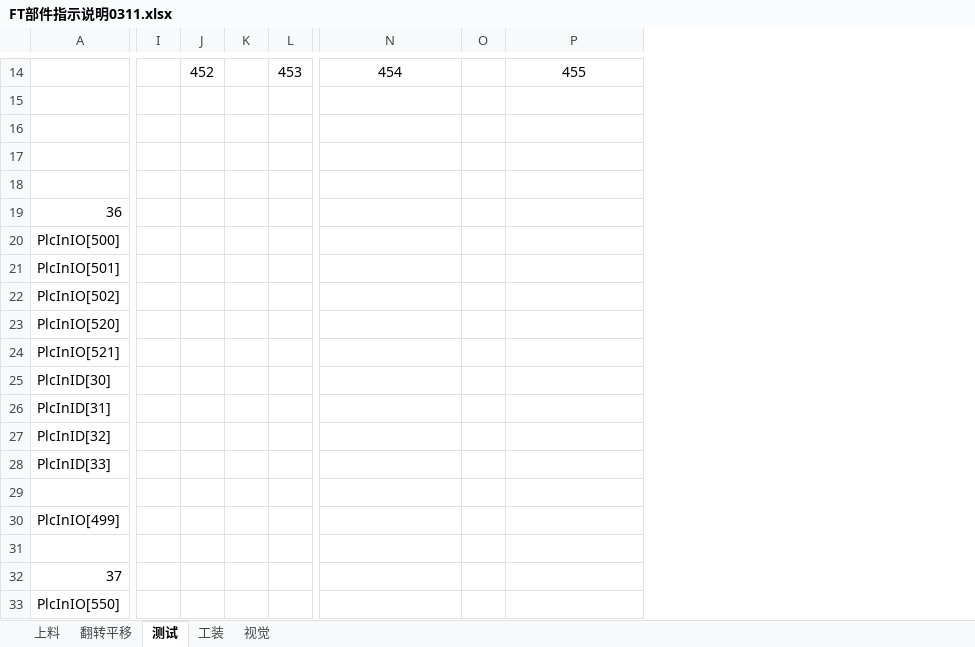
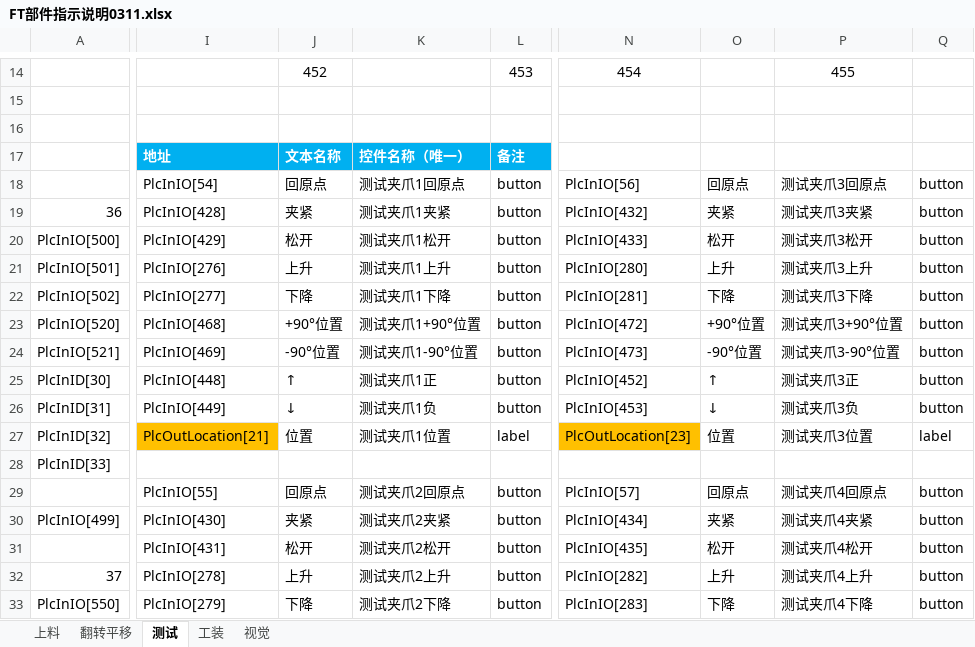
Before and after one commit to TheBeginningOfSummer/FTV2, an Excel workbook: Documents/FT部件指示说明0311.xlsx, sheet 测试, drawn as a sheet; only a part is shown, gaps mark what is left out; values as stored, in another font and other column widths than the file's, no borders; charts and pictures not drawn; removed rows and columns are numbered as before the commit, all else as after; rows hold the shown columns only; the diff covers the shown part only; the diff names each change by its address in the sheet, - before the commit and + after, or states it on an @@ line.

```diff
--- a/Documents/FT部件指示说明0311.xlsx (sheet 测试)
+++ b/Documents/FT部件指示说明0311.xlsx (sheet 测试)
-column I, empty
-column J, row 14: 452
-column K, empty
-column L, row 14: 453
+column I, row 17: 地址; rows 19-33: PlcInIO[428] | PlcInIO[429] | PlcInIO[276] | PlcInIO[277] | PlcInIO[468] | PlcInIO[469] | PlcInIO[448] | PlcInIO[449] | PlcOutLocation[21] |  | PlcInIO[55] | PlcInIO[430] | PlcInIO[431] | PlcInIO[278] | PlcInIO[279]
+column J, rows 14-17: 452 |  |  | 文本名称; rows 19-33: 夹紧 | 松开 | 上升 | 下降 | +90°位置 | -90°位置 | ↑ | ↓ | 位置 |  | 回原点 | 夹紧 | 松开 | 上升 | 下降
+column K, row 17: 控件名称（唯一）; rows 19-33: 测试夹爪1夹紧 | 测试夹爪1松开 | 测试夹爪1上升 | 测试夹爪1下降 | 测试夹爪1+90°位置 | 测试夹爪1-90°位置 | 测试夹爪1正 | 测试夹爪1负 | 测试夹爪1位置 |  | 测试夹爪2回原点 | 测试夹爪2夹紧 | 测试夹爪2松开 | 测试夹爪2上升 | 测试夹爪2下降
+column L, rows 14-17: 453 |  |  | 备注; rows 19-33: button | button | button | button | button | button | button | button | label |  | button | button | button | button | button
-column O, empty
+column O, rows 19-33: 夹紧 | 松开 | 上升 | 下降 | +90°位置 | -90°位置 | ↑ | ↓ | 位置 |  | 回原点 | 夹紧 | 松开 | 上升 | 下降
+column Q, rows 19-33: button | button | button | button | button | button | button | button | label |  | button | button | button | button | button
-row 17: (empty)
+row 17:  | 地址 | 文本名称 | 控件名称（唯一） | 备注
-row 18: (empty)
+row 18:  | PlcInIO[54] | 回原点 | 测试夹爪1回原点 | button | PlcInIO[56] | 回原点 | 测试夹爪3回原点 | button
-N19: (empty)
+N19: PlcInIO[432]
-P19: (empty)
+P19: 测试夹爪3夹紧
-N20: (empty)
+N20: PlcInIO[433]
-P20: (empty)
+P20: 测试夹爪3松开
-N21: (empty)
+N21: PlcInIO[280]
-P21: (empty)
+P21: 测试夹爪3上升
-N22: (empty)
+N22: PlcInIO[281]
-P22: (empty)
+P22: 测试夹爪3下降
-N23: (empty)
+N23: PlcInIO[472]
-P23: (empty)
+P23: 测试夹爪3+90°位置
-N24: (empty)
+N24: PlcInIO[473]
-P24: (empty)
+P24: 测试夹爪3-90°位置
-N25: (empty)
+N25: PlcInIO[452]
-P25: (empty)
+P25: 测试夹爪3正
-N26: (empty)
+N26: PlcInIO[453]
-P26: (empty)
+P26: 测试夹爪3负
-N27: (empty)
+N27: PlcOutLocation[23]
-N27 fill: none
+N27 fill: #FFC000
-P27: (empty)
+P27: 测试夹爪3位置
-row 29: (empty)
+row 29:  | PlcInIO[55] | 回原点 | 测试夹爪2回原点 | button | PlcInIO[57] | 回原点 | 测试夹爪4回原点 | button
-N30: (empty)
+N30: PlcInIO[434]
-P30: (empty)
+P30: 测试夹爪4夹紧
-N31: (empty)
+N31: PlcInIO[435]
-P31: (empty)
+P31: 测试夹爪4松开
-N32: (empty)
+N32: PlcInIO[282]
-P32: (empty)
+P32: 测试夹爪4上升
-N33: (empty)
+N33: PlcInIO[283]
-P33: (empty)
+P33: 测试夹爪4下降
```
Also changed, not shown: 27 added rows, 23 edited cells and cell formats elsewhere in this sheet, sheet 翻转平移, charts or pictures, 6 other files.
